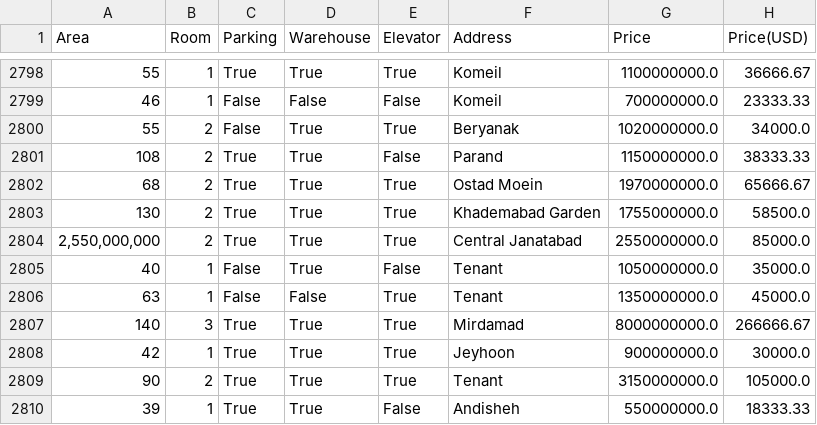
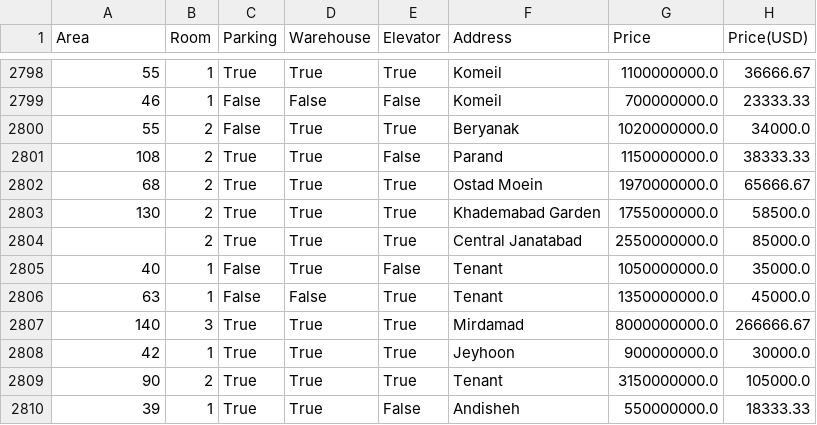
Before and after one commit to parham-mostajir/Machin-Learning, a CSV file: housePrice.csv, drawn as a sheet; only a part is shown, gaps mark what is left out; the diff covers the shown part only.

```diff
--- a/housePrice.csv
+++ b/housePrice.csv
@@ -2803,3 +2803,3 @@ Area,Room,Parking,Warehouse,Elevator,Address,Price,Price(USD)
 130,2,True,True,True,Khademabad Garden,1755000000.0,58500.0
-" 2,550,000,000 ",2,True,True,True,Central Janatabad,2550000000.0,85000.0
+"",2,True,True,True,Central Janatabad,2550000000.0,85000.0
 40,1,False,True,False,Tenant,1050000000.0,35000.0
```
Also changed, not shown: 5 edited cells elsewhere in this file.
